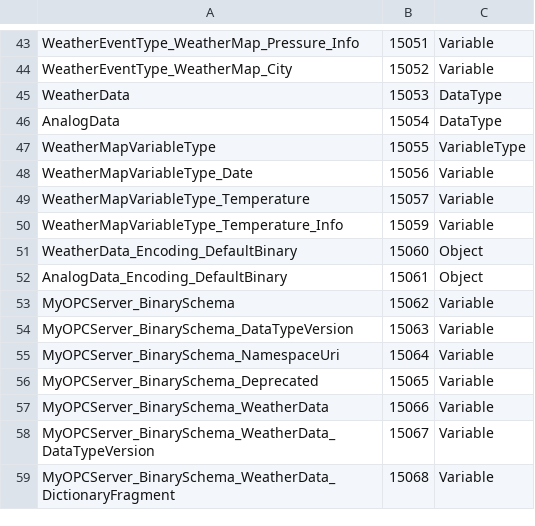
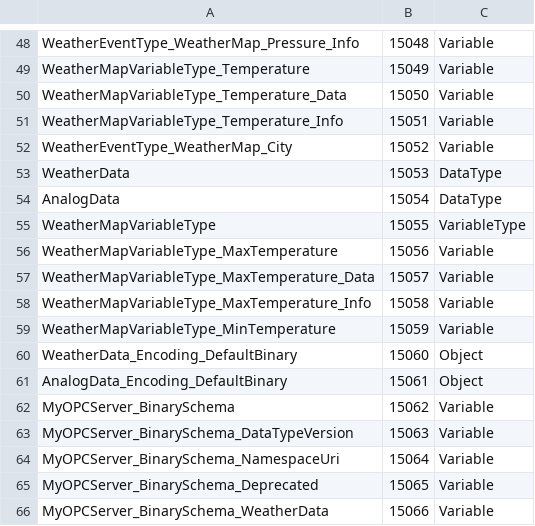
Before and after one commit to dariofugale95/server-opc-ua-dotnetcore, a CSV file: OPCServerNETCore/OPCServerNETCore/ModelDesign/modello_nuovo.csv, drawn as a sheet; only a part is shown, gaps mark what is left out; the shorter side is filled out with more unchanged rows; addresses are those after the commit; the diff covers the shown part only; the diff names each change by its address in the sheet, - before the commit and + after, or states it on an @@ line.

```diff
--- a/OPCServerNETCore/OPCServerNETCore/ModelDesign/modello_nuovo.csv
+++ b/OPCServerNETCore/OPCServerNETCore/ModelDesign/modello_nuovo.csv
-B48: 15051
+B48: 15048
+row 49: WeatherMapVariableType_Temperature | 15049 | Variable
+row 50: WeatherMapVariableType_Temperature_Data | 15050 | Variable
+row 51: WeatherMapVariableType_Temperature_Info | 15051 | Variable
-A56: WeatherMapVariableType_Date
+A56: WeatherMapVariableType_MaxTemperature
-A57: WeatherMapVariableType_Temperature
+A57: WeatherMapVariableType_MaxTemperature_Data
+row 58: WeatherMapVariableType_MaxTemperature_Info | 15058 | Variable
-A59: WeatherMapVariableType_Temperature_Info
+A59: WeatherMapVariableType_MinTemperature
```
Also changed, not shown: 15 added rows, 23 removed rows and 26 edited cells elsewhere in this file, 14 other files.
